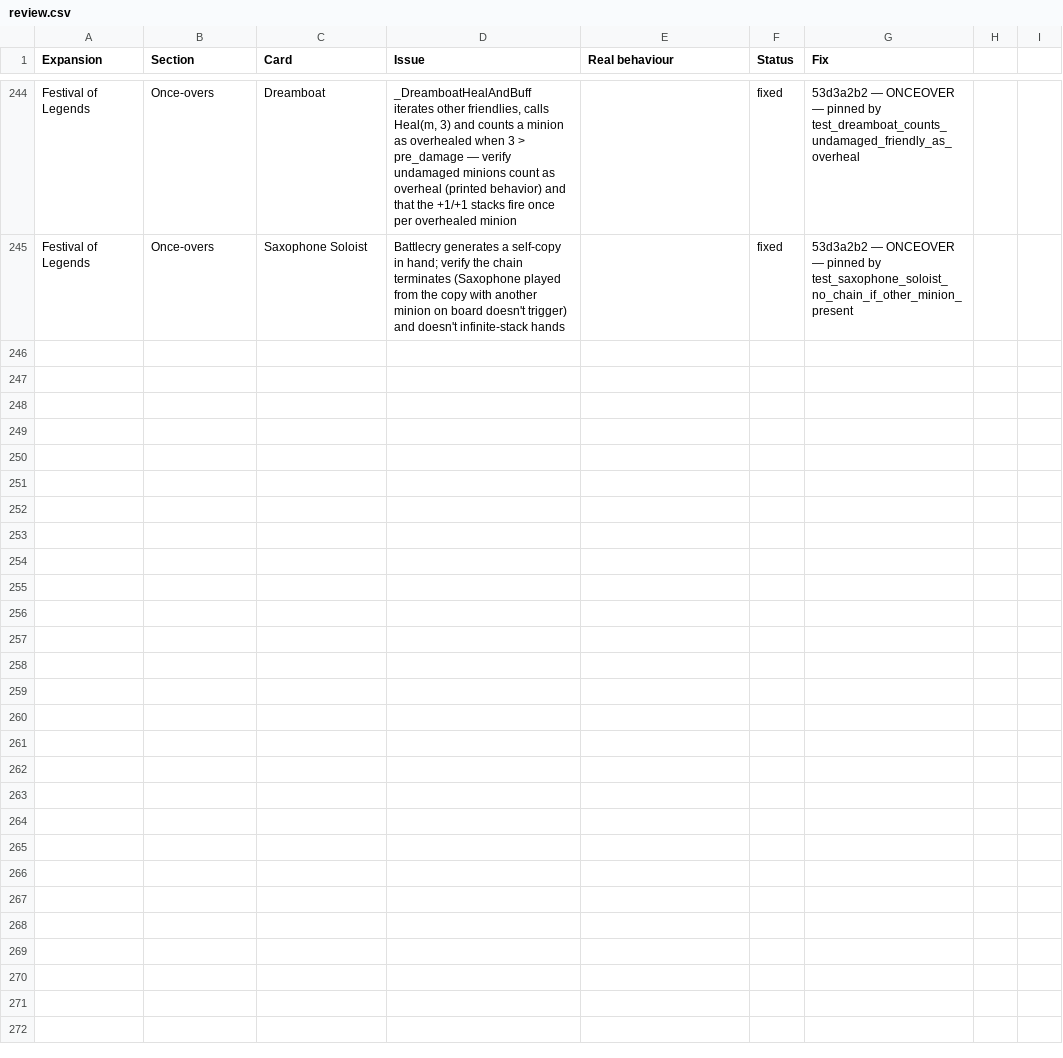
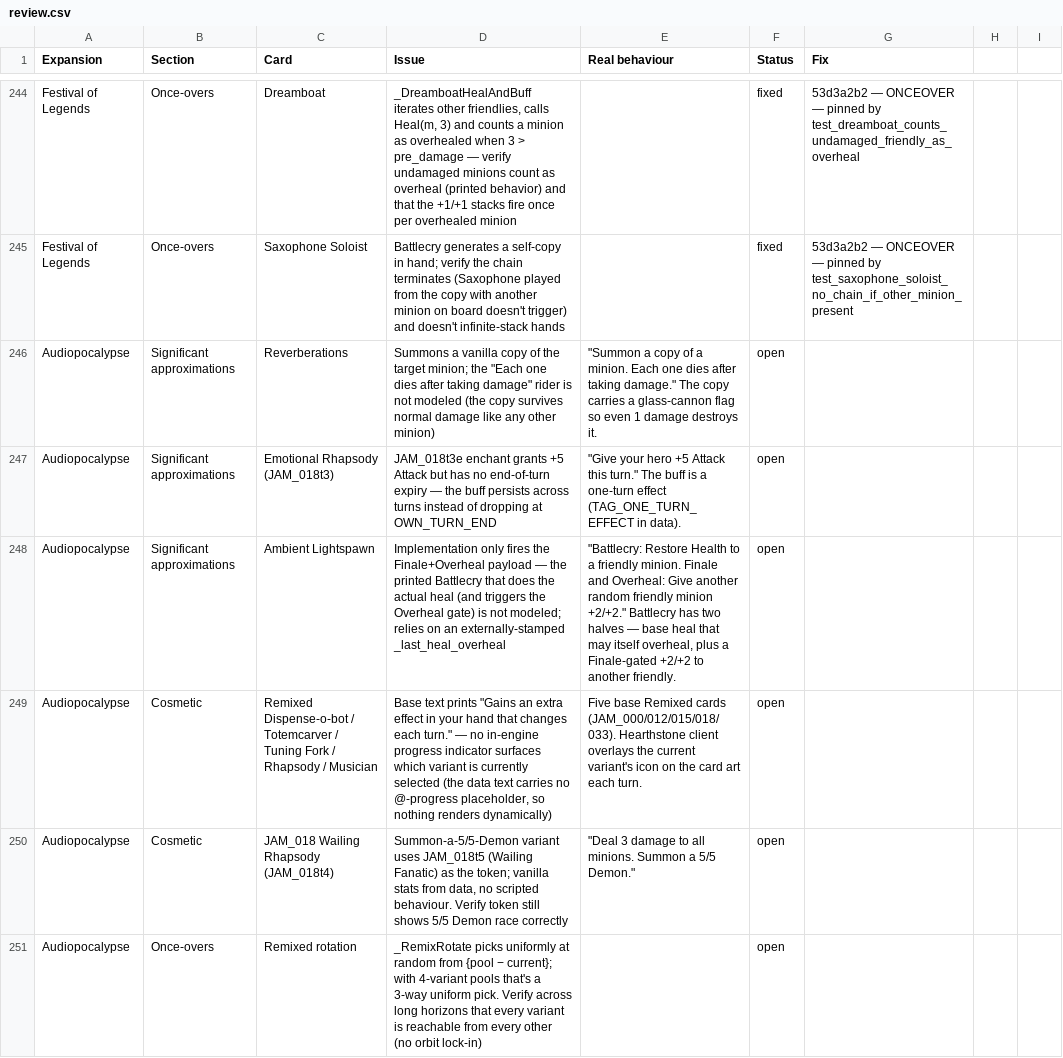
Before and after one commit to felipe-main/fireplace, a CSV file: review.csv, drawn as a sheet; only a part is shown, gaps mark what is left out; the diff covers the shown part only; the diff names each change by its address in the sheet, - before the commit and + after, or states it on an @@ line.

```diff
--- a/review.csv
+++ b/review.csv
+row 246: Audiopocalypse | Significant approximations | Reverberations | Summons a vanilla copy of the target minion; the "Each one dies after taking damage" rider is not modeled (the copy survives normal damage like any other minion) | "Summon a copy of a minion. Each one dies after taking damage." The copy carries a glass-cannon flag so even 1 damage destroys it. | open
+row 247: Audiopocalypse | Significant approximations | Emotional Rhapsody (JAM_018t3) | JAM_018t3e enchant grants +5 Attack but has no end-of-turn expiry — the buff persists across turns instead of dropping at OWN_TURN_END | "Give your hero +5 Attack this turn." The buff is a one-turn effect (TAG_ONE_TURN_EFFECT in data). | open
+row 248: Audiopocalypse | Significant approximations | Ambient Lightspawn | Implementation only fires the Finale+Overheal payload — the printed Battlecry that does the actual heal (and triggers the Overheal gate) is not modeled; relies on an externally-stamped _last_heal_overheal | "Battlecry: Restore Health to a friendly minion. Finale and Overheal: Give another random friendly minion +2/+2." Battlecry has two halves — base heal that may itself overheal, plus a Finale-gated +2/+2 to another friendly. | open
+row 249: Audiopocalypse | Cosmetic | Remixed Dispense-o-bot / Totemcarver / Tuning Fork / Rhapsody / Musician | Base text prints "Gains an extra effect in your hand that changes each turn." — no in-engine progress indicator surfaces which variant is currently selected (the data text carries no @-progress placeholder, so nothing renders dynamically) | Five base Remixed cards (JAM_000/012/015/018/033). Hearthstone client overlays the current variant's icon on the card art each turn. | open
+row 250: Audiopocalypse | Cosmetic | JAM_018 Wailing Rhapsody (JAM_018t4) | Summon-a-5/5-Demon variant uses JAM_018t5 (Wailing Fanatic) as the token; vanilla stats from data, no scripted behaviour. Verify token still shows 5/5 Demon race correctly | "Deal 3 damage to all minions. Summon a 5/5 Demon." | open
+row 251: Audiopocalypse | Once-overs | Remixed rotation | _RemixRotate picks uniformly at random from {pool − current}; with 4-variant pools that's a 3-way uniform pick. Verify across long horizons that every variant is reachable from every other (no orbit lock-in) |  | open
```
Also changed, not shown: 6 added rows elsewhere in this file.
